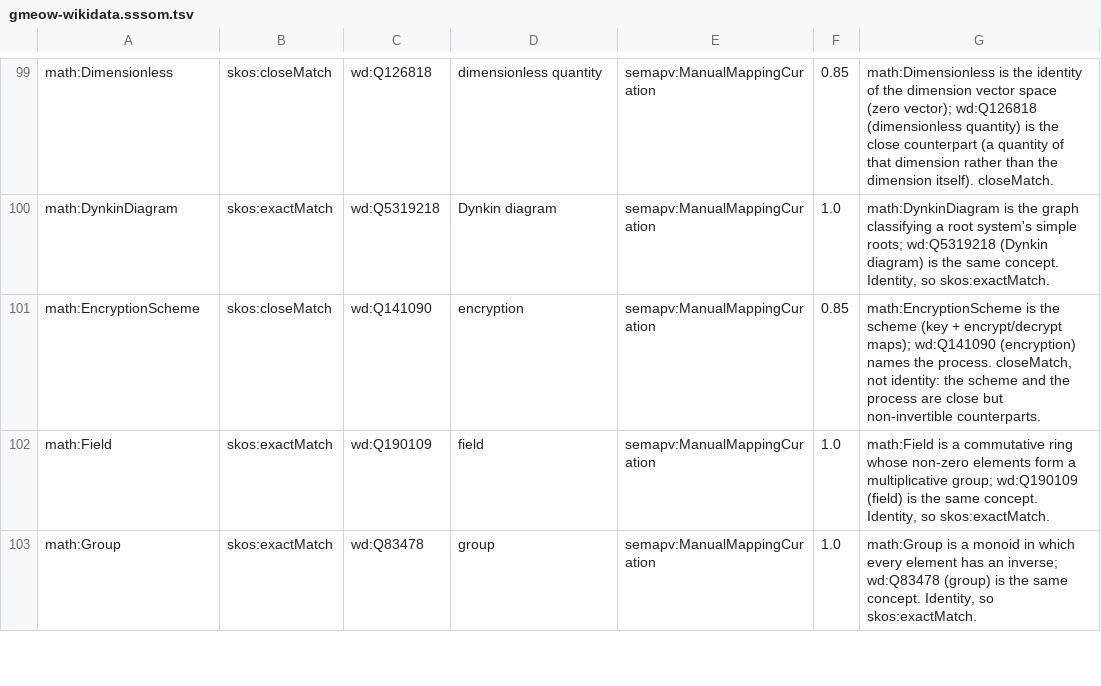
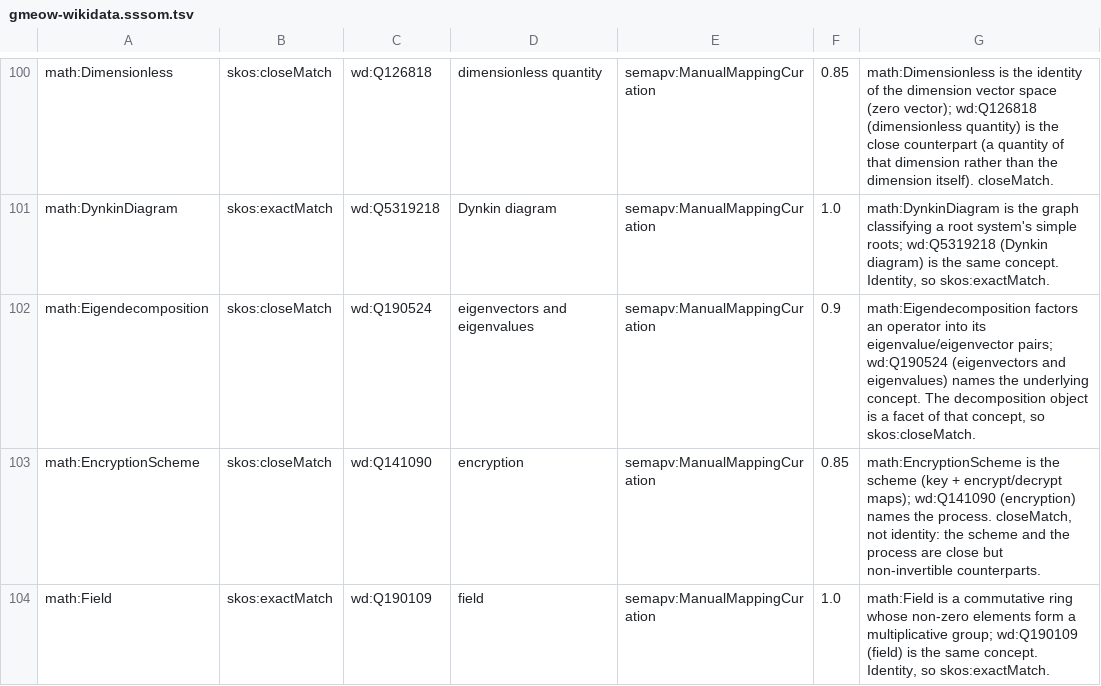
Before and after one commit to Blackcat-Informatics/gmeow-ontology, a TSV file: generated/mappings/gmeow-wikidata.sssom.tsv, drawn as a sheet; only a part is shown, gaps mark what is left out; the shorter side is filled out with more unchanged rows; the diff covers the shown part only; the diff names each change by its address in the sheet, - before the commit and + after, or states it on an @@ line.

Commit message:
chore(math): regenerate artifacts + rebless docs goldens for linear-algebra
Regenerate gmeow.gts, schemas, void, the wikidata SSSOM, result-shapes,
and the logic reports after the linear-algebra-and-learning charter, and
re-bless the docs model/landing/linkage goldens. Drift is additive and
count-only (+1 example, +11 external anchors, +5 competency questions,
+5 cross-slice dependency edges).

```diff
--- a/generated/mappings/gmeow-wikidata.sssom.tsv
+++ b/generated/mappings/gmeow-wikidata.sssom.tsv
+row 102: math:Eigendecomposition | skos:closeMatch | wd:Q190524 | eigenvectors and eigenvalues | semapv:ManualMappingCuration | 0.9 | math:Eigendecomposition factors an operator into its eigenvalue/eigenvector pairs; wd:Q190524 (eigenvectors and eigenvalues) names the underlying concept. The decomposition object is a facet of that concept, so skos:closeMatch.
```
Also changed, not shown: 10 added rows elsewhere in this file, 14 other files.
